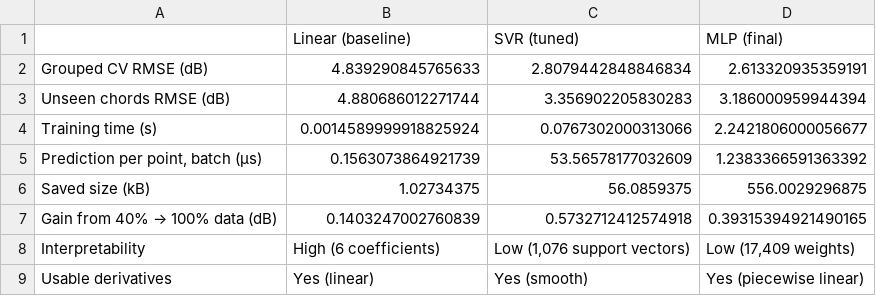
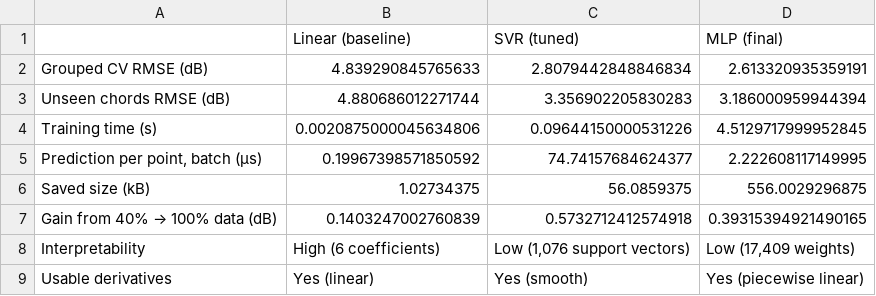
Before and after one commit to OscarTGH/MMA3001-Project, a CSV file: results/final_comparison.csv, drawn as a sheet.

```diff
--- a/results/final_comparison.csv
+++ b/results/final_comparison.csv
@@ -3,4 +3,4 @@ Grouped CV RMSE (dB),4.839290845765633,2.8079442848846834,2.613320935359191
 Unseen chords RMSE (dB),4.880686012271744,3.356902205830283,3.186000959944394
-Training time (s),0.0014589999918825924,0.0767302000313066,2.2421806000056677
-"Prediction per point, batch (µs)",0.1563073864921739,53.56578177032609,1.2383366591363392
+Training time (s),0.0020875000045634806,0.09644150000531226,4.5129717999952845
+"Prediction per point, batch (µs)",0.19967398571850592,74.74157684624377,2.222608117149995
 Saved size (kB),1.02734375,56.0859375,556.0029296875
```
Also changed, not shown: results/timing.csv, 5 other files.
